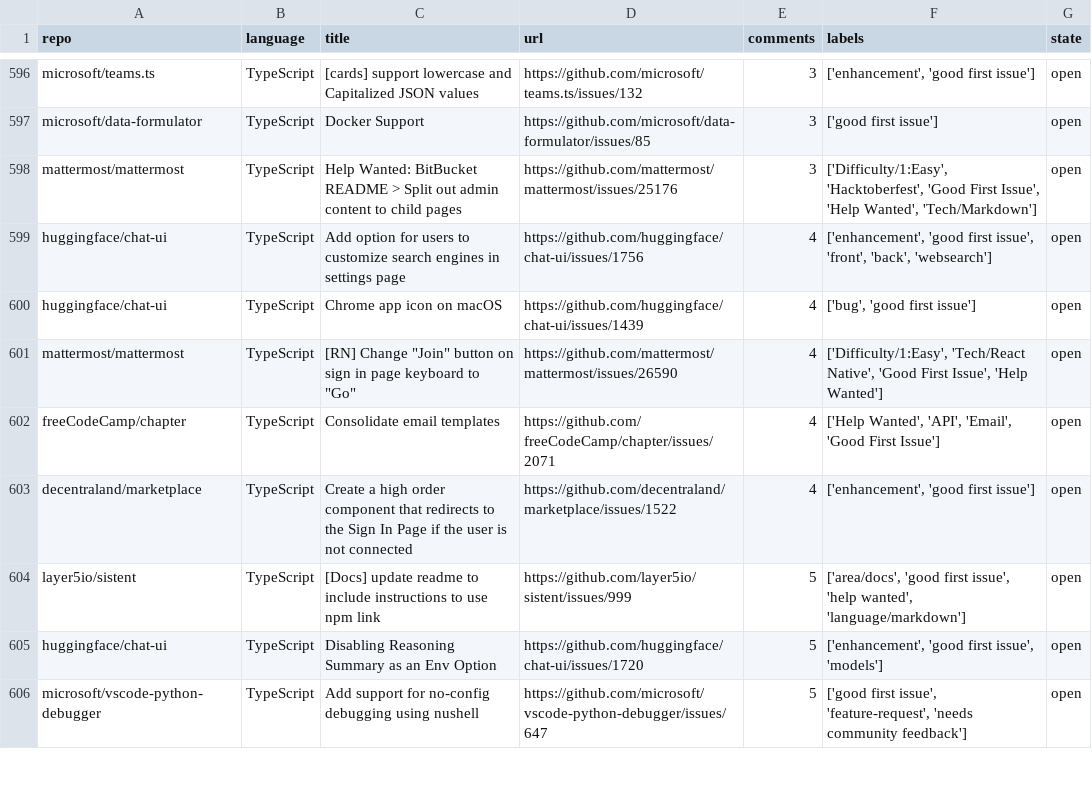
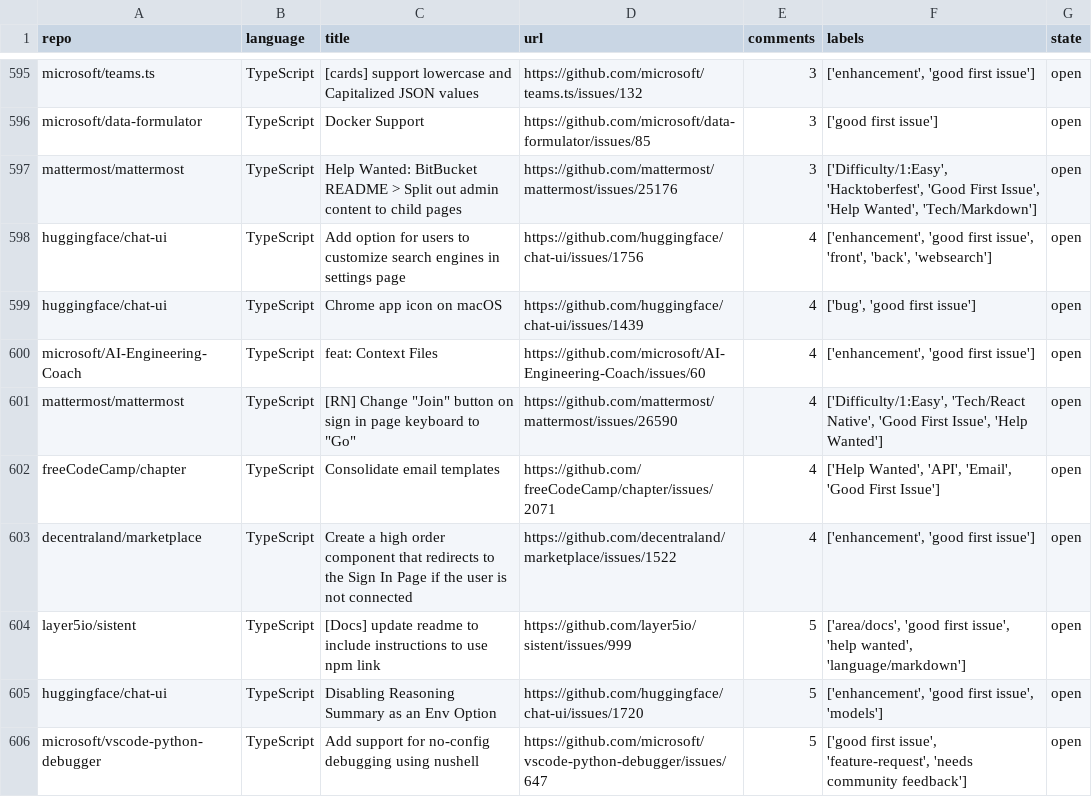
Before and after one commit to drkrillo/good-first-issues, a CSV file: good_first_issues.csv, drawn as a sheet; only a part is shown, gaps mark what is left out; the diff covers the shown part only.

```diff
--- a/good_first_issues.csv
+++ b/good_first_issues.csv
@@ -600,2 +599,3 @@ huggingface/chat-ui,TypeScript,Add option for users to customize search engines
 huggingface/chat-ui,TypeScript,Chrome app icon on macOS,https://github.com/huggingface/chat-ui/issues/1439,4,"['bug', 'good first issue']",open
+microsoft/AI-Engineering-Coach,TypeScript,feat: Context Files,https://github.com/microsoft/AI-Engineering-Coach/issues/60,4,"['enhancement', 'good first issue']",open
 mattermost/mattermost,TypeScript,"[RN] Change ""Join"" button on sign in page keyboard to ""Go""",https://github.com/mattermost/mattermost/issues/26590,4,"['Difficulty/1:Easy', 'Tech/React Native', 'Good First Issue', 'Help Wanted']",open
```
Also changed, not shown: 2 added rows, 3 removed rows and 1 edited cell elsewhere in this file, 1 other file.
